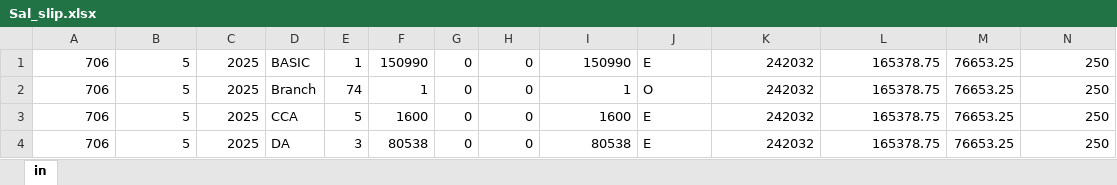
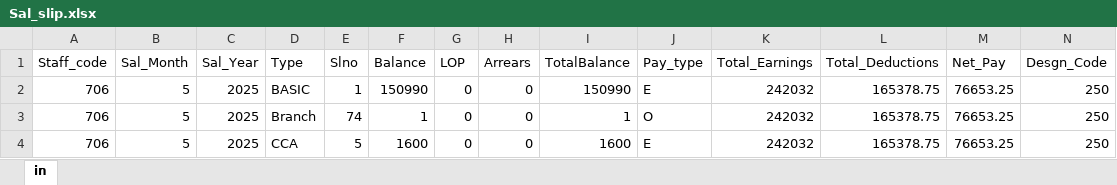
Before and after one commit to santhoshvkumar/vidupuApp, an Excel workbook: ScriptRunning/Sal_slip.xlsx, sheet in, drawn as a sheet; only a part is shown; the shorter side is filled out with more unchanged rows; values as stored, in another font and other column widths than the file's, no borders; rows hold the shown columns only; the diff names each change by its address in the sheet, - before the commit and + after, or states it on an @@ line.

Commit message:
changes to add may slip

```diff
--- a/ScriptRunning/Sal_slip.xlsx (sheet in)
+++ b/ScriptRunning/Sal_slip.xlsx (sheet in)
+row 1: Staff_code | Sal_Month | Sal_Year | Type | Slno | Balance | LOP | Arrears | TotalBalance | Pay_type | Total_Earnings | Total_Deductions | Net_Pay | Desgn_Code
```
Also changed, not shown: 1 other file.
